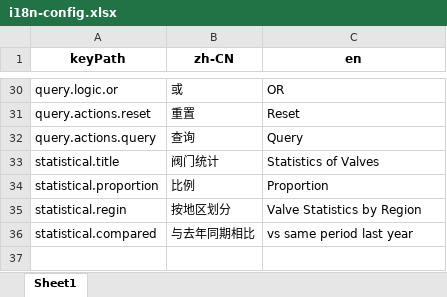
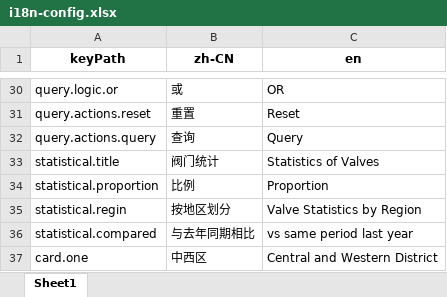
Before and after one commit to HmanCode8/imooc, an Excel workbook: public/i18n-config.xlsx, sheet Sheet1, drawn as a sheet; only a part is shown, gaps mark what is left out; values as stored, in another font and other column widths than the file's, no borders; the diff names each change by its address in the sheet, - before the commit and + after, or states it on an @@ line.

```diff
--- a/public/i18n-config.xlsx (sheet Sheet1)
+++ b/public/i18n-config.xlsx (sheet Sheet1)
+row 37: card.one | 中西区 | Central and Western District
```
Also changed, not shown: 40 other files.
